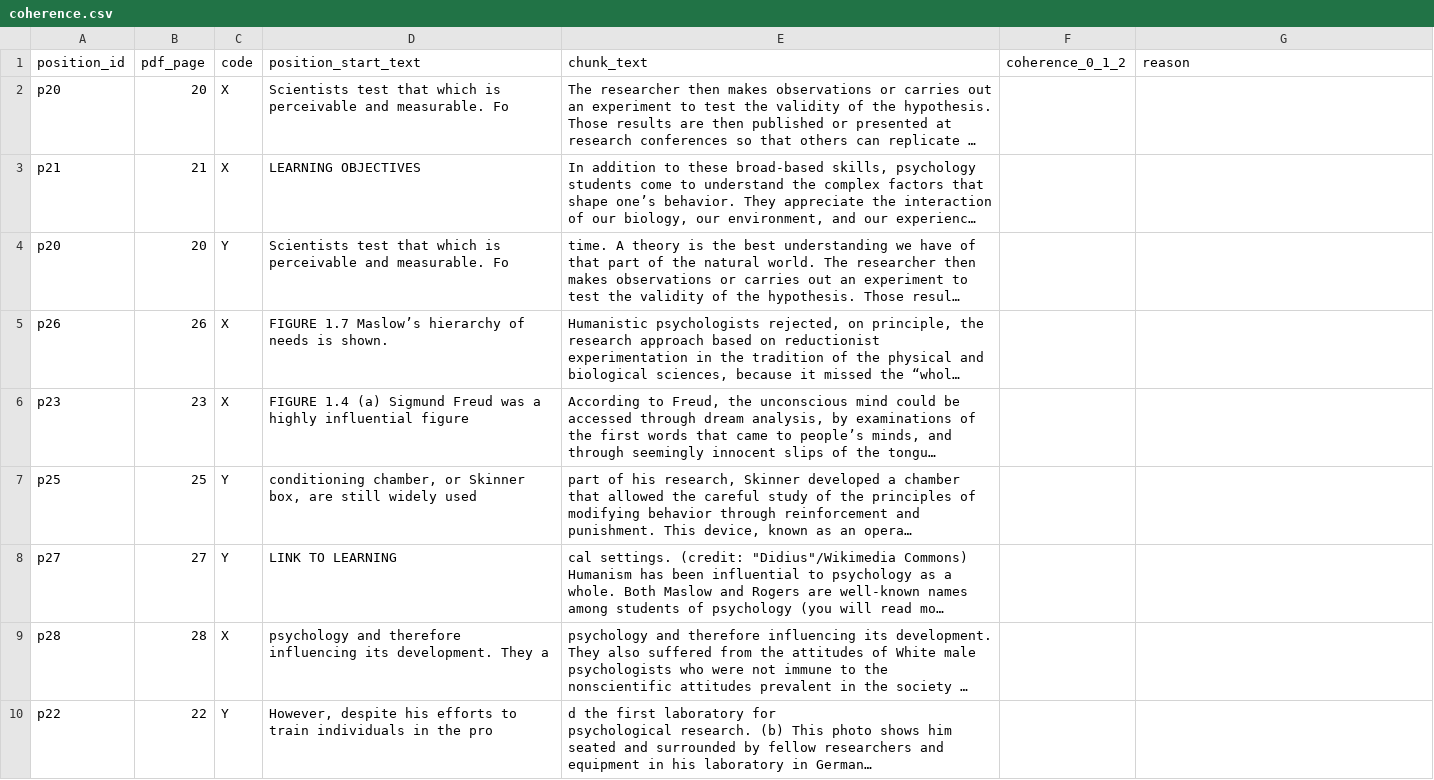
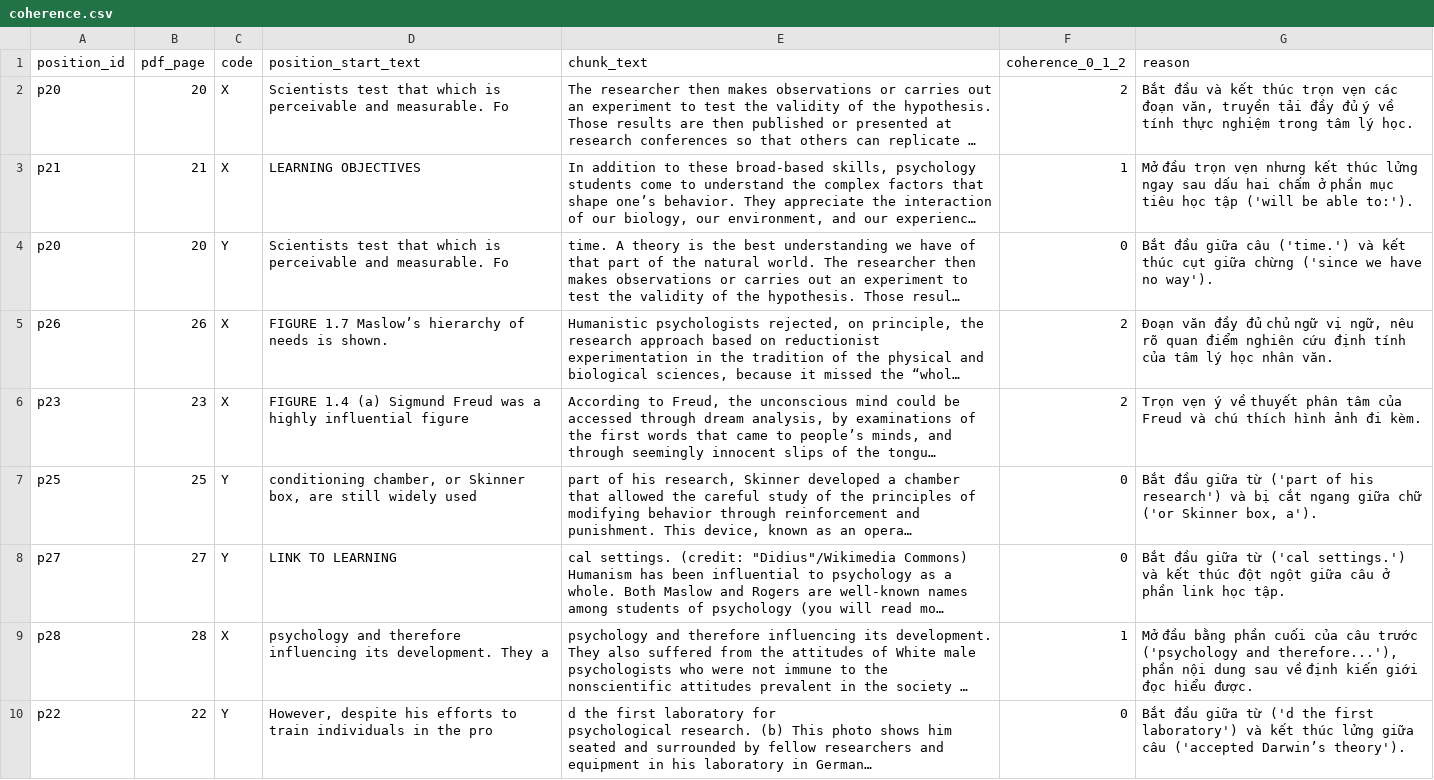
Before and after one commit to dtdung14/K5-L3B-Day06-DangThuyDung-2A202604116-DataIngestionEngineering, a CSV file: starter/results/labels/coherence.csv, drawn as a sheet; only a part is shown; long unchanged cells end in …; the diff covers the shown part only; the diff names each change by its address in the sheet, - before the commit and + after, or states it on an @@ line.

Commit message:
Update coherence.csv with revised content

```diff
--- a/starter/results/labels/coherence.csv
+++ b/starter/results/labels/coherence.csv
-F2 (coherence_0_1_2): (empty)
+F2 (coherence_0_1_2): 2
-G2 (reason): (empty)
+G2 (reason): Bắt đầu và kết thúc trọn vẹn các đoạn văn, truyền tải đầy đủ ý về tính thực nghiệm trong tâm lý học.
-F3 (coherence_0_1_2): (empty)
+F3 (coherence_0_1_2): 1
-G3 (reason): (empty)
+G3 (reason): Mở đầu trọn vẹn nhưng kết thúc lửng ngay sau dấu hai chấm ở phần mục tiêu học tập ('will be able to:').
-F4 (coherence_0_1_2): (empty)
+F4 (coherence_0_1_2): 0
-G4 (reason): (empty)
+G4 (reason): Bắt đầu giữa câu ('time.') và kết thúc cụt giữa chừng ('since we have no way').
-F5:F6 (coherence_0_1_2): (empty)
+F5:F6 (coherence_0_1_2): 2
-G5 (reason): (empty)
+G5 (reason): Đoạn văn đầy đủ chủ ngữ vị ngữ, nêu rõ quan điểm nghiên cứu định tính của tâm lý học nhân văn.
-G6 (reason): (empty)
+G6 (reason): Trọn vẹn ý về thuyết phân tâm của Freud và chú thích hình ảnh đi kèm.
-F7:F8 (coherence_0_1_2): (empty)
+F7:F8 (coherence_0_1_2): 0
-G7 (reason): (empty)
+G7 (reason): Bắt đầu giữa từ ('part of his research') và bị cắt ngang giữa chữ ('or Skinner box, a').
-G8 (reason): (empty)
+G8 (reason): Bắt đầu giữa từ ('cal settings.') và kết thúc đột ngột giữa câu ở phần link học tập.
-F9 (coherence_0_1_2): (empty)
+F9 (coherence_0_1_2): 1
-G9 (reason): (empty)
+G9 (reason): Mở đầu bằng phần cuối của câu trước ('psychology and therefore...'), phần nội dung sau về định kiến giới đọc hiểu được.
-F10 (coherence_0_1_2): (empty)
+F10 (coherence_0_1_2): 0
-G10 (reason): (empty)
+G10 (reason): Bắt đầu giữa từ ('d the first laboratory') và kết thúc lửng giữa câu ('accepted Darwin’s theory').
```
Also changed, not shown: 23 edited cells elsewhere in this file.
